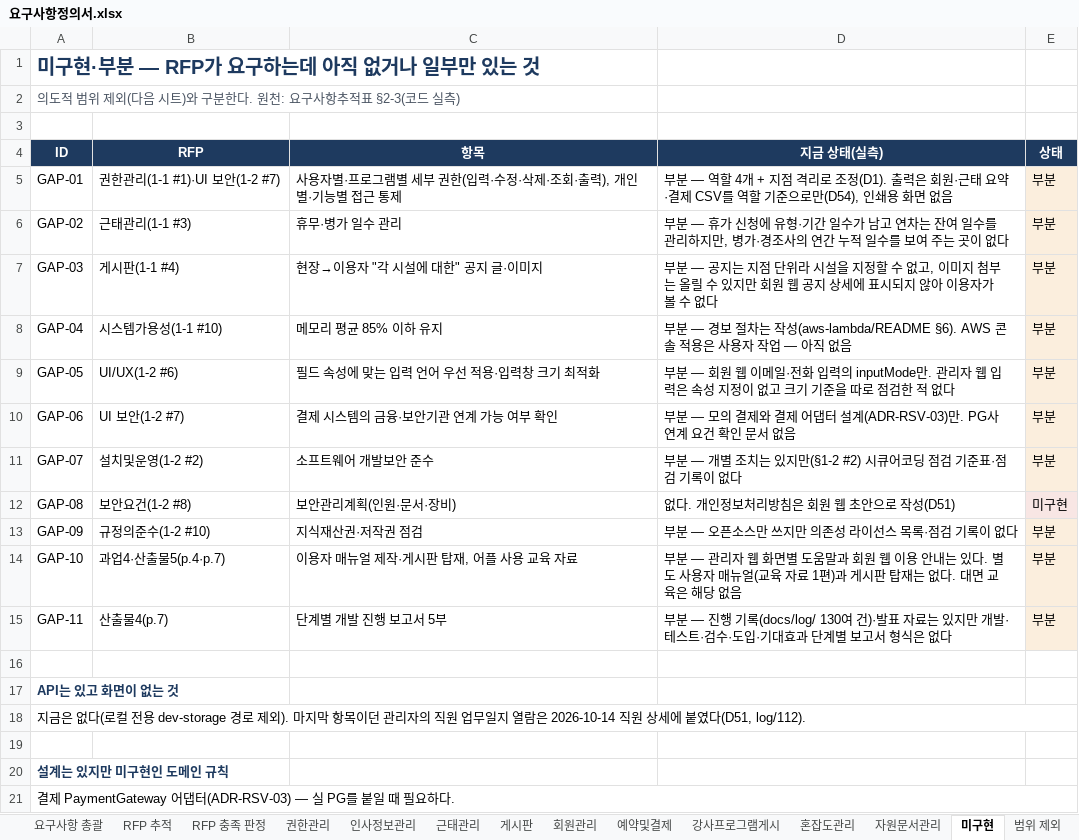
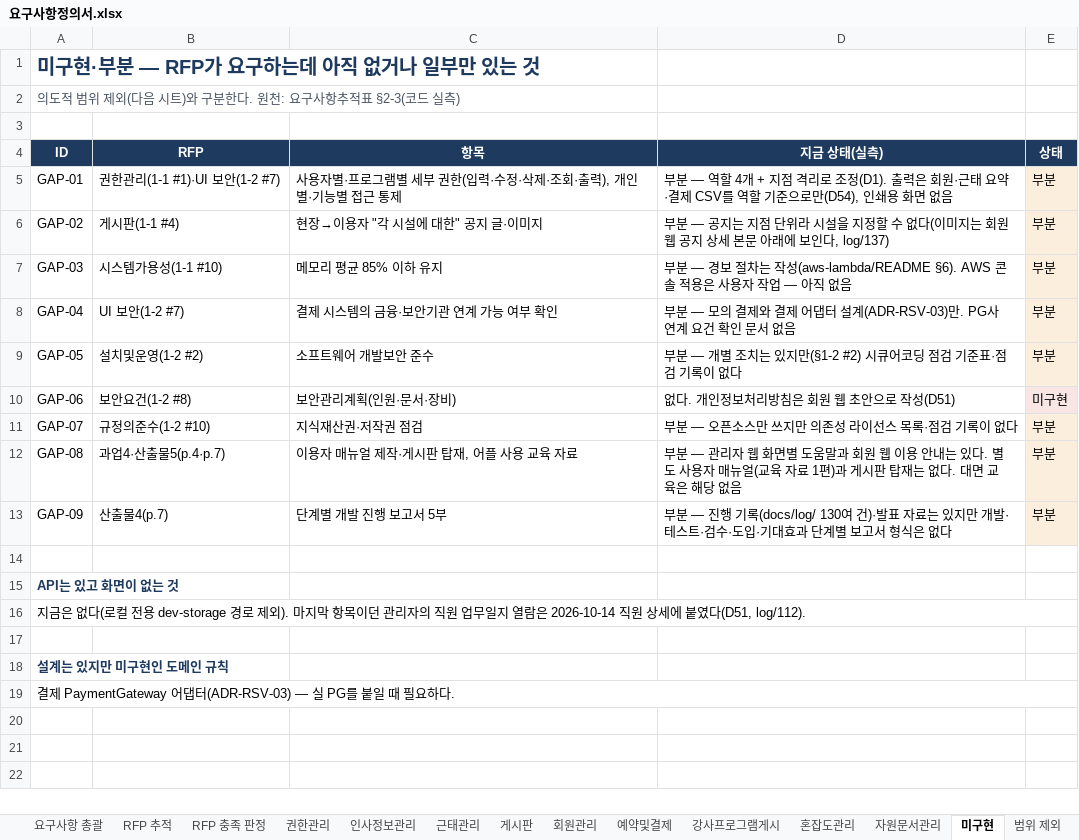
Before and after one commit to jeonghyeonme/sports-erp, an Excel workbook: docs/deliverables/요구사항정의서.xlsx, sheet 미구현, drawn as a sheet; values as stored, in another font and other column widths than the file's, no borders; removed rows and columns are numbered as before the commit, all else as after; the diff names each change by its address in the sheet, - before the commit and + after, or states it on an @@ line.

```diff
--- a/docs/deliverables/요구사항정의서.xlsx (sheet 미구현)
+++ b/docs/deliverables/요구사항정의서.xlsx (sheet 미구현)
-B6 (RFP): 근태관리(1-1 #3)
+B6 (RFP): 게시판(1-1 #4)
-C6 (항목): 휴무·병가 일수 관리
+C6 (항목): 현장→이용자 "각 시설에 대한" 공지 글·이미지
-D6 (지금 상태(실측)): 부분 — 휴가 신청에 유형·기간 일수가 남고 연차는 잔여 일수를 관리하지만, 병가·경조사의 연간 누적 일수를 보여 주는 곳이 없다
+D6 (지금 상태(실측)): 부분 — 공지는 지점 단위라 시설을 지정할 수 없다(이미지는 회원 웹 공지 상세 본문 아래에 보인다, log/137)
-B7 (RFP): 게시판(1-1 #4)
+B7 (RFP): 시스템가용성(1-1 #10)
-C7 (항목): 현장→이용자 "각 시설에 대한" 공지 글·이미지
+C7 (항목): 메모리 평균 85% 이하 유지
-D7 (지금 상태(실측)): 부분 — 공지는 지점 단위라 시설을 지정할 수 없고, 이미지 첨부는 올릴 수 있지만 회원 웹 공지 상세에 표시되지 않아 이용자가 볼 수 없다
+D7 (지금 상태(실측)): 부분 — 경보 절차는 작성(aws-lambda/README §6). AWS 콘솔 적용은 사용자 작업 — 아직 없음
-B8 (RFP): 시스템가용성(1-1 #10)
+B8 (RFP): UI 보안(1-2 #7)
-C8 (항목): 메모리 평균 85% 이하 유지
+C8 (항목): 결제 시스템의 금융·보안기관 연계 가능 여부 확인
-D8 (지금 상태(실측)): 부분 — 경보 절차는 작성(aws-lambda/README §6). AWS 콘솔 적용은 사용자 작업 — 아직 없음
+D8 (지금 상태(실측)): 부분 — 모의 결제와 결제 어댑터 설계(ADR-RSV-03)만. PG사 연계 요건 확인 문서 없음
-B9 (RFP): UI/UX(1-2 #6)
+B9 (RFP): 설치및운영(1-2 #2)
-C9 (항목): 필드 속성에 맞는 입력 언어 우선 적용·입력창 크기 최적화
+C9 (항목): 소프트웨어 개발보안 준수
-D9 (지금 상태(실측)): 부분 — 회원 웹 이메일·전화 입력의 inputMode만. 관리자 웹 입력은 속성 지정이 없고 크기 기준을 따로 점검한 적 없다
+D9 (지금 상태(실측)): 부분 — 개별 조치는 있지만(§1-2 #2) 시큐어코딩 점검 기준표·점검 기록이 없다
-row 10: GAP-06 | UI 보안(1-2 #7) | 결제 시스템의 금융·보안기관 연계 가능 여부 확인 | 부분 — 모의 결제와 결제 어댑터 설계(ADR-RSV-03)만. PG사 연계 요건 확인 문서 없음 | 부분
-row 11: GAP-07 | 설치및운영(1-2 #2) | 소프트웨어 개발보안 준수 | 부분 — 개별 조치는 있지만(§1-2 #2) 시큐어코딩 점검 기준표·점검 기록이 없다 | 부분
-A10 (ID): GAP-08
+A10 (ID): GAP-06
-A11 (ID): GAP-09
+A11 (ID): GAP-07
-A12 (ID): GAP-10
+A12 (ID): GAP-08
-A13 (ID): GAP-11
+A13 (ID): GAP-09
```
Also changed, not shown: sheet 요구사항 총괄, sheet RFP 충족 판정, sheet 표지, sheet 게시판, sheet RFP 추적, 30 other files.
